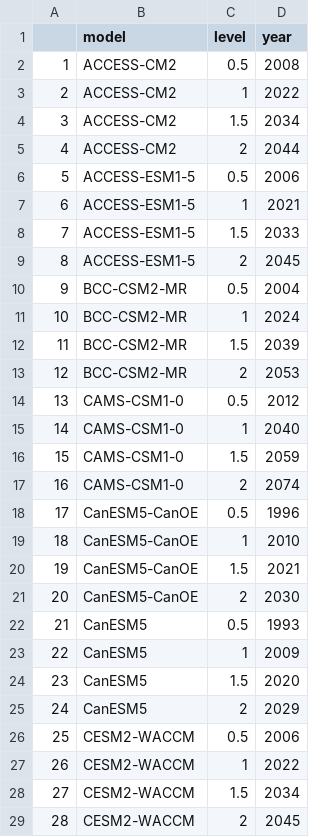
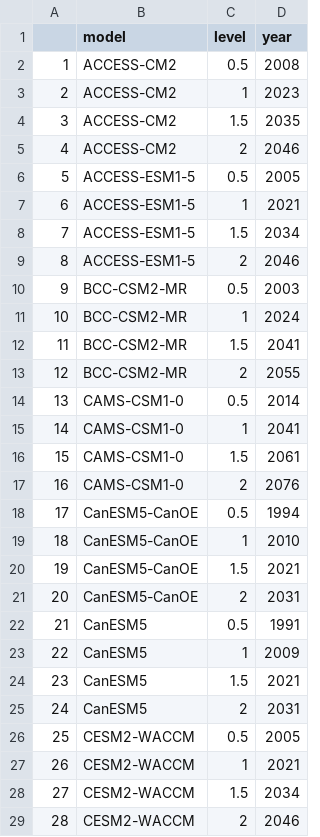
Before and after one commit to mikelitzow/CMIP6-attribution, a CSV file: CMIP6/summaries/model.north.pacific.warming.timing.csv, drawn as a sheet; only a part is shown; the diff covers the shown part only.

Commit message:
Revised warming timing with area-weighted means

```diff
--- a/CMIP6/summaries/model.north.pacific.warming.timing.csv
+++ b/CMIP6/summaries/model.north.pacific.warming.timing.csv
@@ -2,28 +2,28 @@
 "1","ACCESS-CM2","0.5",2008
-"2","ACCESS-CM2","1",2022
-"3","ACCESS-CM2","1.5",2034
-"4","ACCESS-CM2","2",2044
-"5","ACCESS-ESM1-5","0.5",2006
+"2","ACCESS-CM2","1",2023
+"3","ACCESS-CM2","1.5",2035
+"4","ACCESS-CM2","2",2046
+"5","ACCESS-ESM1-5","0.5",2005
 "6","ACCESS-ESM1-5","1",2021
-"7","ACCESS-ESM1-5","1.5",2033
-"8","ACCESS-ESM1-5","2",2045
-"9","BCC-CSM2-MR","0.5",2004
+"7","ACCESS-ESM1-5","1.5",2034
+"8","ACCESS-ESM1-5","2",2046
+"9","BCC-CSM2-MR","0.5",2003
 "10","BCC-CSM2-MR","1",2024
-"11","BCC-CSM2-MR","1.5",2039
-"12","BCC-CSM2-MR","2",2053
-"13","CAMS-CSM1-0","0.5",2012
-"14","CAMS-CSM1-0","1",2040
-"15","CAMS-CSM1-0","1.5",2059
-"16","CAMS-CSM1-0","2",2074
-"17","CanESM5-CanOE","0.5",1996
+"11","BCC-CSM2-MR","1.5",2041
+"12","BCC-CSM2-MR","2",2055
+"13","CAMS-CSM1-0","0.5",2014
+"14","CAMS-CSM1-0","1",2041
+"15","CAMS-CSM1-0","1.5",2061
+"16","CAMS-CSM1-0","2",2076
+"17","CanESM5-CanOE","0.5",1994
 "18","CanESM5-CanOE","1",2010
 "19","CanESM5-CanOE","1.5",2021
-"20","CanESM5-CanOE","2",2030
-"21","CanESM5","0.5",1993
+"20","CanESM5-CanOE","2",2031
+"21","CanESM5","0.5",1991
 "22","CanESM5","1",2009
-"23","CanESM5","1.5",2020
-"24","CanESM5","2",2029
-"25","CESM2-WACCM","0.5",2006
-"26","CESM2-WACCM","1",2022
+"23","CanESM5","1.5",2021
+"24","CanESM5","2",2031
+"25","CESM2-WACCM","0.5",2005
+"26","CESM2-WACCM","1",2021
 "27","CESM2-WACCM","1.5",2034
-"28","CESM2-WACCM","2",2045
+"28","CESM2-WACCM","2",2046
```
Also changed, not shown: 53 edited cells elsewhere in this file, 3 other files.
